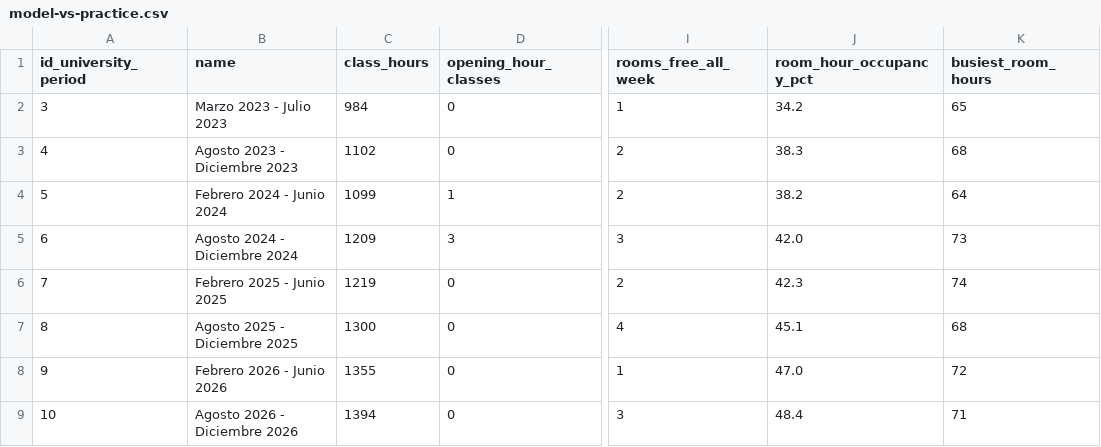
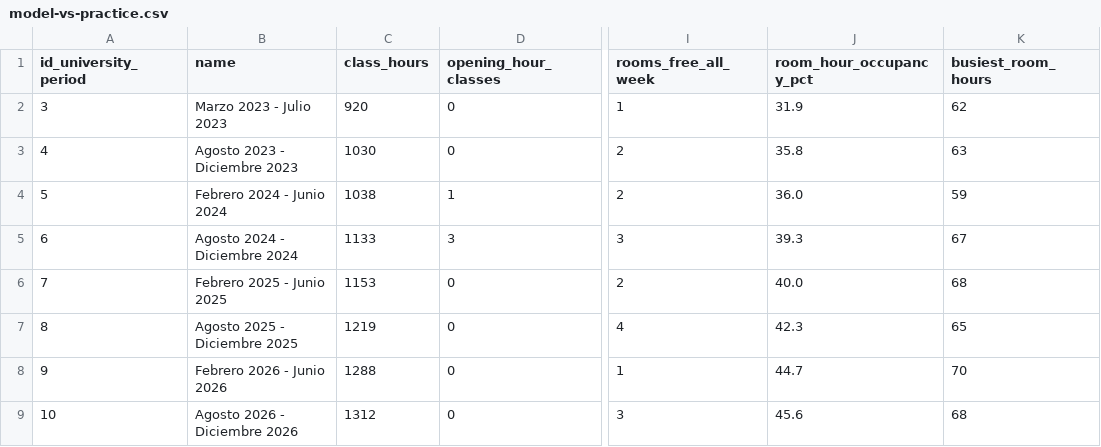
Before and after one commit to papers-data/classroom-assignment-replication, a CSV file: data/model-vs-practice.csv, drawn as a sheet; only a part is shown, gaps mark what is left out; the diff names each change by its address in the sheet, - before the commit and + after, or states it on an @@ line.

```diff
--- a/data/model-vs-practice.csv
+++ b/data/model-vs-practice.csv
-C2 (class_hours): 984
+C2 (class_hours): 920
-J2 (room_hour_occupancy_pct): 34.2
+J2 (room_hour_occupancy_pct): 31.9
-K2 (busiest_room_hours): 65
+K2 (busiest_room_hours): 62
-C3 (class_hours): 1102
+C3 (class_hours): 1030
-J3 (room_hour_occupancy_pct): 38.3
+J3 (room_hour_occupancy_pct): 35.8
-K3 (busiest_room_hours): 68
+K3 (busiest_room_hours): 63
-C4 (class_hours): 1099
+C4 (class_hours): 1038
-J4 (room_hour_occupancy_pct): 38.2
+J4 (room_hour_occupancy_pct): 36.0
-K4 (busiest_room_hours): 64
+K4 (busiest_room_hours): 59
-C5 (class_hours): 1209
+C5 (class_hours): 1133
-J5 (room_hour_occupancy_pct): 42.0
+J5 (room_hour_occupancy_pct): 39.3
-K5 (busiest_room_hours): 73
+K5 (busiest_room_hours): 67
-C6 (class_hours): 1219
+C6 (class_hours): 1153
-J6 (room_hour_occupancy_pct): 42.3
+J6 (room_hour_occupancy_pct): 40.0
-K6 (busiest_room_hours): 74
+K6 (busiest_room_hours): 68
-C7 (class_hours): 1300
+C7 (class_hours): 1219
-J7 (room_hour_occupancy_pct): 45.1
+J7 (room_hour_occupancy_pct): 42.3
-K7 (busiest_room_hours): 68
+K7 (busiest_room_hours): 65
-C8 (class_hours): 1355
+C8 (class_hours): 1288
-J8 (room_hour_occupancy_pct): 47.0
+J8 (room_hour_occupancy_pct): 44.7
-K8 (busiest_room_hours): 72
+K8 (busiest_room_hours): 70
-C9 (class_hours): 1394
+C9 (class_hours): 1312
-J9 (room_hour_occupancy_pct): 48.4
+J9 (room_hour_occupancy_pct): 45.6
-K9 (busiest_room_hours): 71
+K9 (busiest_room_hours): 68
```
Also changed, not shown: data/search-space.csv, instances/historical-conflicts.csv, 23 other files.
